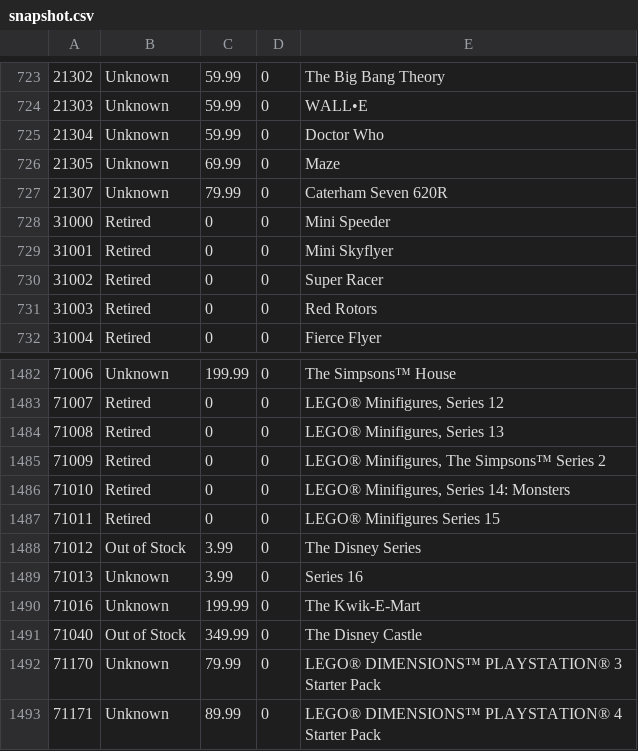
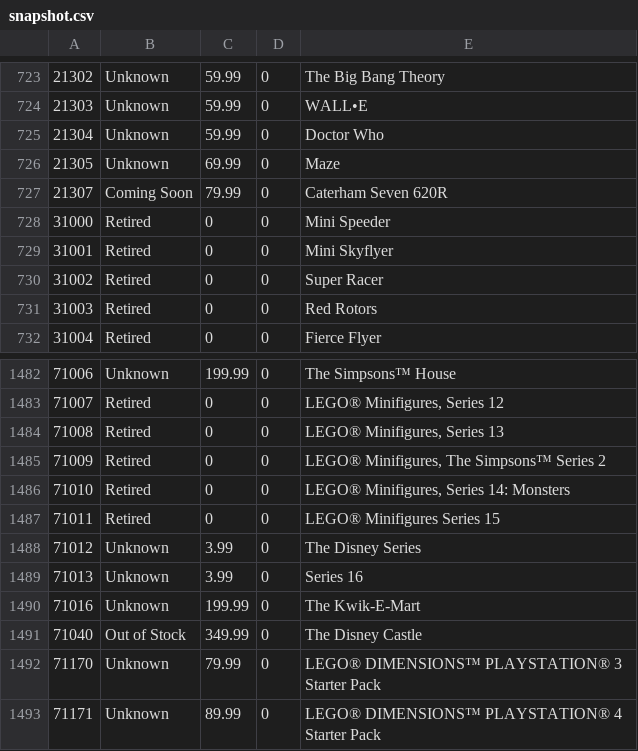
Before and after one commit to hokerlong/lego, a CSV file: lego_scan/snapshot.csv, drawn as a sheet; only a part is shown, gaps mark what is left out.

Commit message:
update 201609301400 snapshot

```diff
--- a/lego_scan/snapshot.csv
+++ b/lego_scan/snapshot.csv
@@ -726,3 +726,3 @@
 21305,"Unknown",69.99,0,"Maze"
-21307,"Unknown",79.99,0,"Caterham Seven 620R"
+21307,"Coming Soon",79.99,0,"Caterham Seven 620R"
 31000,"Retired",0,0,"Mini Speeder"
@@ -1487,3 +1487,3 @@
 71011,"Retired",0,0,"LEGO® Minifigures Series 15"
-71012,"Out of Stock",3.99,0,"The Disney Series"
+71012,"Unknown",3.99,0,"The Disney Series"
 71013,"Unknown",3.99,0,"Series 16"
```
